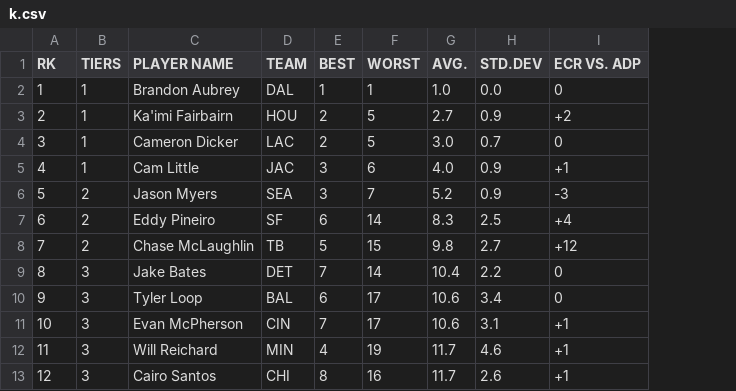
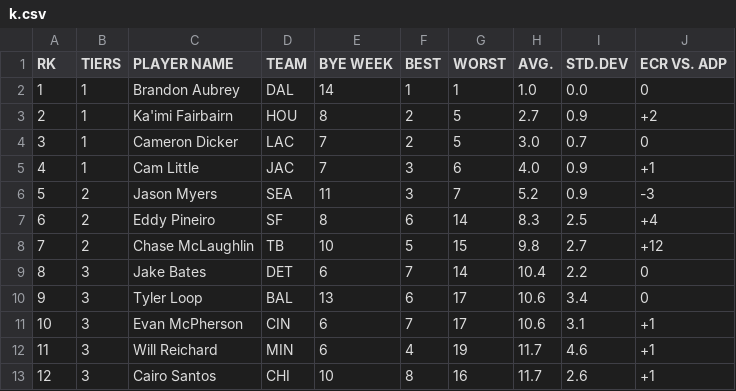
Before and after one commit to cdsoftw/draftwright, a CSV file: src/data/k.csv, drawn as a sheet; only a part is shown; the diff names each change by its address in the sheet, - before the commit and + after, or states it on an @@ line.

```diff
--- a/src/data/k.csv
+++ b/src/data/k.csv
+column E (BYE WEEK), rows 2-13: 14 | 8 | 7 | 7 | 11 | 8 | 10 | 6 | 13 | 6 | 6 | 10
```
Also changed, not shown: src/data/qb.csv, src/data/rankings.csv, 4 other files.
